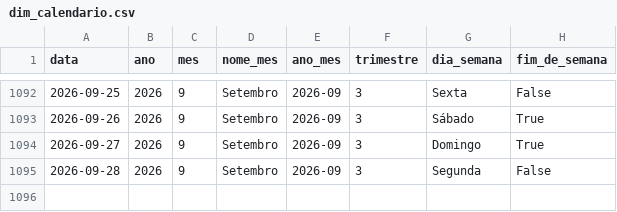
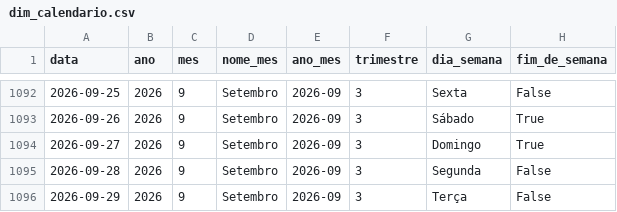
Before and after one commit to Bellmonte/port-gerador-dados, a CSV file: dados/comercial/dim_calendario.csv, drawn as a sheet; only a part is shown, gaps mark what is left out.

```diff
--- a/dados/comercial/dim_calendario.csv
+++ b/dados/comercial/dim_calendario.csv
@@ -1095 +1095,2 @@ data,ano,mes,nome_mes,ano_mes,trimestre,dia_semana,fim_de_semana
 2026-09-28,2026,9,Setembro,2026-09,3,Segunda,False
+2026-09-29,2026,9,Setembro,2026-09,3,Terça,False
```
Also changed, not shown: 2 other files.
